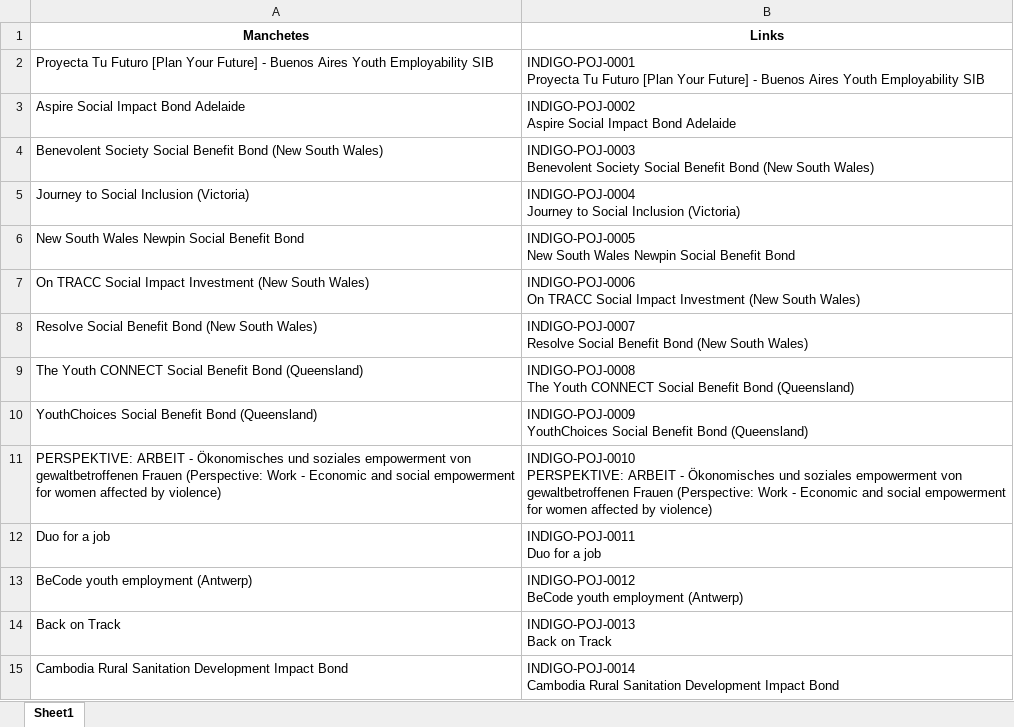
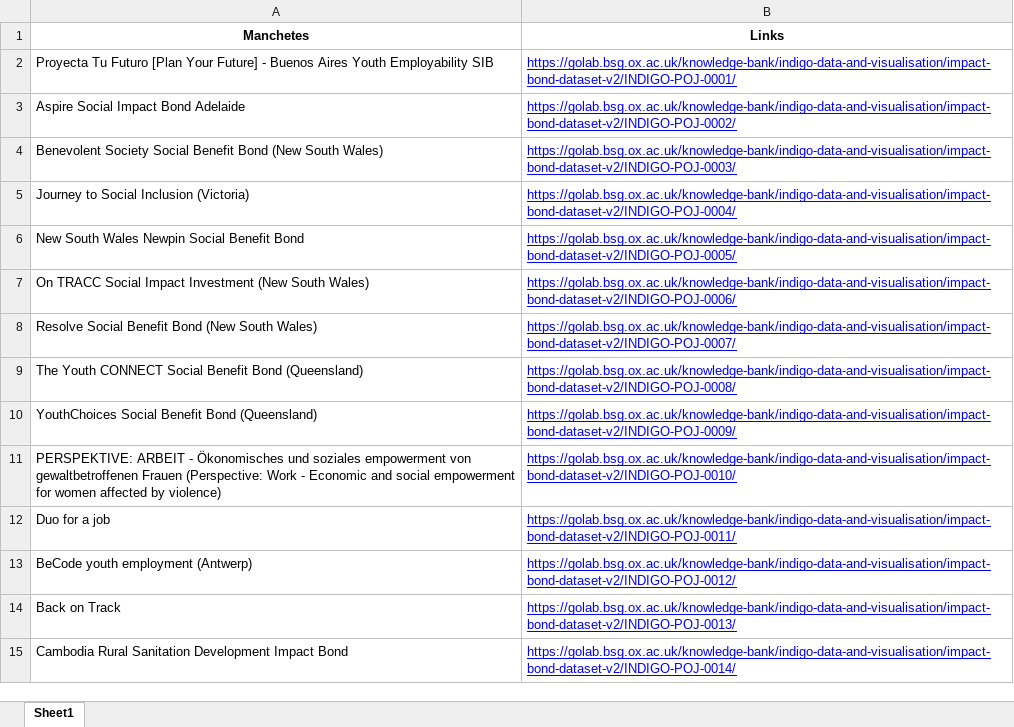
Before and after one commit to LaisNSilva/EmailMetricis, an Excel workbook: WebScraping/GOLab_referencia.xlsx, sheet Sheet1, drawn as a sheet; only a part is shown; values as stored, in another font and other column widths than the file's, no borders; ↵ is a line break in a cell; the diff covers the shown part only; the diff names each change by its address in the sheet, - before the commit and + after, or states it on an @@ line.

Commit message:
referencial GOLab automatizado

```diff
--- a/WebScraping/GOLab_referencia.xlsx (sheet Sheet1)
+++ b/WebScraping/GOLab_referencia.xlsx (sheet Sheet1)
-B2 (Links): INDIGO-POJ-0001 ↵ Proyecta Tu Futuro [Plan Your Future] - Buenos Aires Youth Employability SIB
+B2 (Links): https://golab.bsg.ox.ac.uk/knowledge-bank/indigo-data-and-visualisation/impact-bond-dataset-v2/INDIGO-POJ-0001/
@@ B2:B15 underline: off → on, text colour: black → #0000FF @@
-B3 (Links): INDIGO-POJ-0002 ↵ Aspire Social Impact Bond Adelaide
+B3 (Links): https://golab.bsg.ox.ac.uk/knowledge-bank/indigo-data-and-visualisation/impact-bond-dataset-v2/INDIGO-POJ-0002/
-B4 (Links): INDIGO-POJ-0003 ↵ Benevolent Society Social Benefit Bond (New South Wales)
+B4 (Links): https://golab.bsg.ox.ac.uk/knowledge-bank/indigo-data-and-visualisation/impact-bond-dataset-v2/INDIGO-POJ-0003/
-B5 (Links): INDIGO-POJ-0004 ↵ Journey to Social Inclusion (Victoria)
+B5 (Links): https://golab.bsg.ox.ac.uk/knowledge-bank/indigo-data-and-visualisation/impact-bond-dataset-v2/INDIGO-POJ-0004/
-B6 (Links): INDIGO-POJ-0005 ↵ New South Wales Newpin Social Benefit Bond
+B6 (Links): https://golab.bsg.ox.ac.uk/knowledge-bank/indigo-data-and-visualisation/impact-bond-dataset-v2/INDIGO-POJ-0005/
-B7 (Links): INDIGO-POJ-0006 ↵ On TRACC Social Impact Investment (New South Wales)
+B7 (Links): https://golab.bsg.ox.ac.uk/knowledge-bank/indigo-data-and-visualisation/impact-bond-dataset-v2/INDIGO-POJ-0006/
-B8 (Links): INDIGO-POJ-0007 ↵ Resolve Social Benefit Bond (New South Wales)
+B8 (Links): https://golab.bsg.ox.ac.uk/knowledge-bank/indigo-data-and-visualisation/impact-bond-dataset-v2/INDIGO-POJ-0007/
-B9 (Links): INDIGO-POJ-0008 ↵ The Youth CONNECT Social Benefit Bond (Queensland)
+B9 (Links): https://golab.bsg.ox.ac.uk/knowledge-bank/indigo-data-and-visualisation/impact-bond-dataset-v2/INDIGO-POJ-0008/
-B10 (Links): INDIGO-POJ-0009 ↵ YouthChoices Social Benefit Bond (Queensland)
+B10 (Links): https://golab.bsg.ox.ac.uk/knowledge-bank/indigo-data-and-visualisation/impact-bond-dataset-v2/INDIGO-POJ-0009/
-B11 (Links): INDIGO-POJ-0010 ↵ PERSPEKTIVE: ARBEIT - Ökonomisches und soziales empowerment von gewaltbetroffenen Frauen (Perspective: Work - Economic and social empowerment for women affected by violence)
+B11 (Links): https://golab.bsg.ox.ac.uk/knowledge-bank/indigo-data-and-visualisation/impact-bond-dataset-v2/INDIGO-POJ-0010/
-B12 (Links): INDIGO-POJ-0011 ↵ Duo for a job
+B12 (Links): https://golab.bsg.ox.ac.uk/knowledge-bank/indigo-data-and-visualisation/impact-bond-dataset-v2/INDIGO-POJ-0011/
-B13 (Links): INDIGO-POJ-0012 ↵ BeCode youth employment (Antwerp)
+B13 (Links): https://golab.bsg.ox.ac.uk/knowledge-bank/indigo-data-and-visualisation/impact-bond-dataset-v2/INDIGO-POJ-0012/
-B14 (Links): INDIGO-POJ-0013 ↵ Back on Track
+B14 (Links): https://golab.bsg.ox.ac.uk/knowledge-bank/indigo-data-and-visualisation/impact-bond-dataset-v2/INDIGO-POJ-0013/
-B15 (Links): INDIGO-POJ-0014 ↵ Cambodia Rural Sanitation Development Impact Bond
+B15 (Links): https://golab.bsg.ox.ac.uk/knowledge-bank/indigo-data-and-visualisation/impact-bond-dataset-v2/INDIGO-POJ-0014/
```
Also changed, not shown: 173 removed rows, 6 edited cells and cell formats elsewhere in this sheet, WebScraping/GOLab.xlsx, 1 other file.
